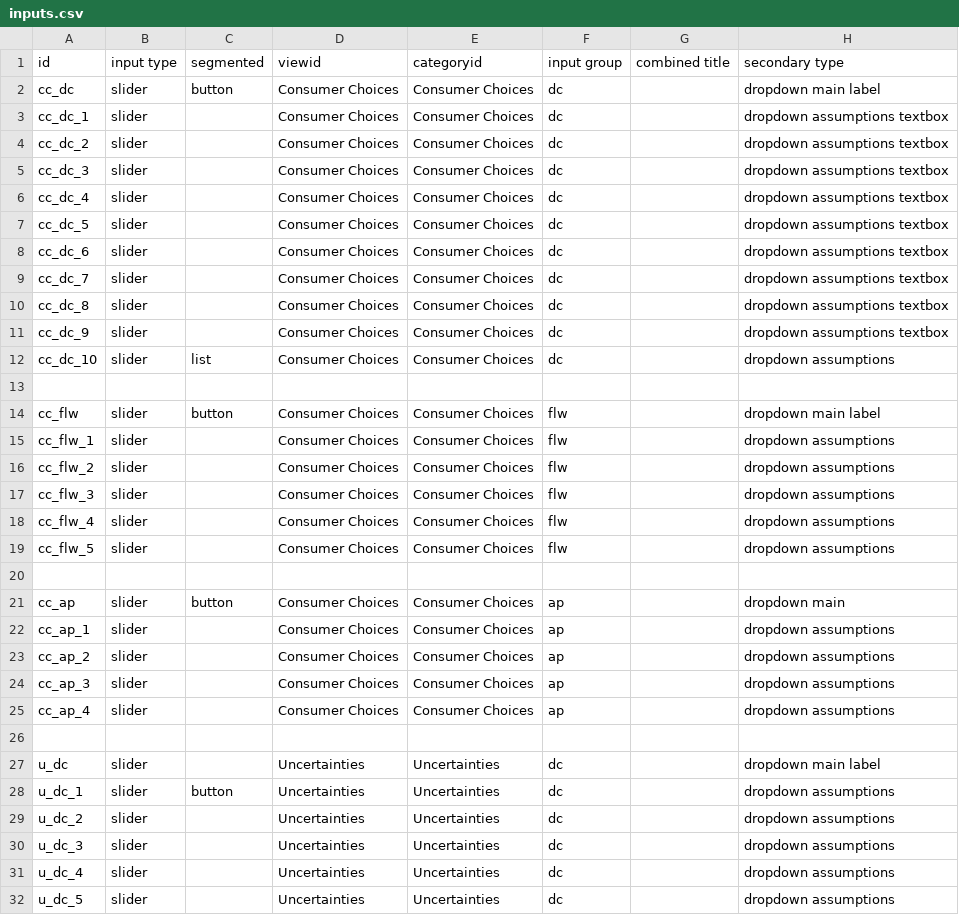
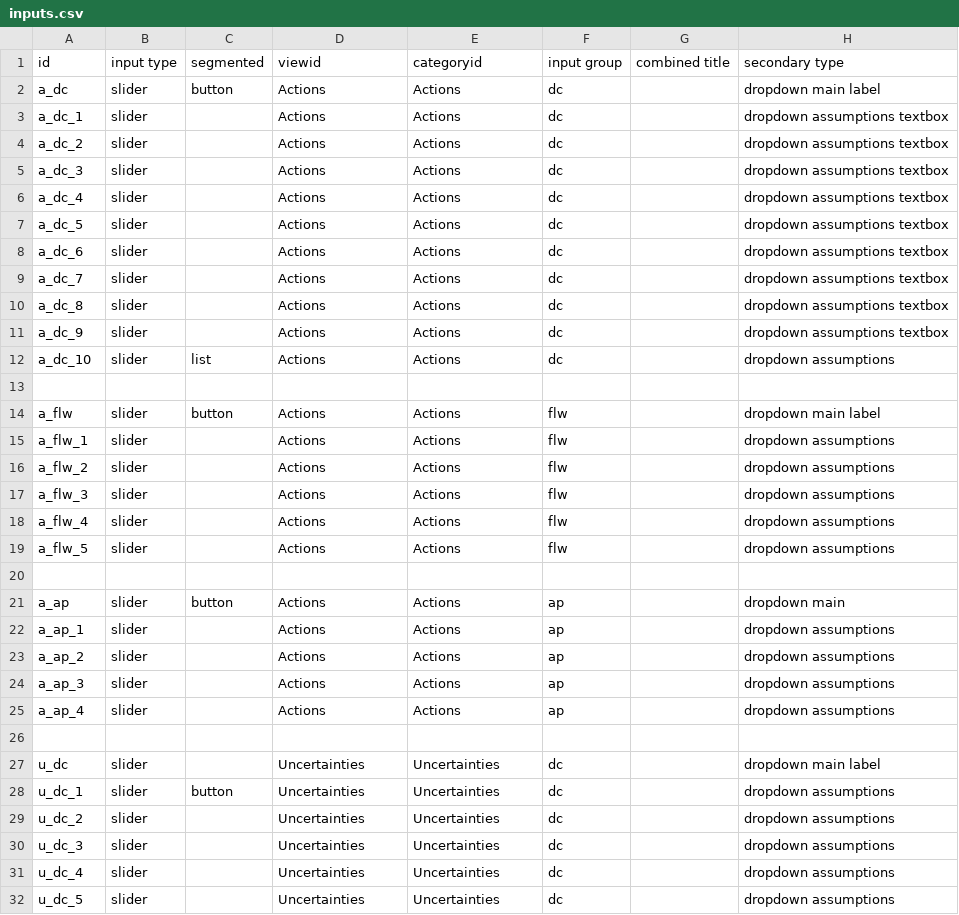
Before and after one commit to climatechoice/felix, a CSV file: config/inputs.csv, drawn as a sheet; only a part is shown; the diff names each change by its address in the sheet, - before the commit and + after, or states it on an @@ line.

```diff
--- a/config/inputs.csv
+++ b/config/inputs.csv
-A2 (id): cc_dc
+A2 (id): a_dc
-D2:D12 (viewid): Consumer Choices
+D2:D12 (viewid): Actions
-E2:E12 (categoryid): Consumer Choices
+E2:E12 (categoryid): Actions
-A3 (id): cc_dc_1
+A3 (id): a_dc_1
-A4 (id): cc_dc_2
+A4 (id): a_dc_2
-A5 (id): cc_dc_3
+A5 (id): a_dc_3
-A6 (id): cc_dc_4
+A6 (id): a_dc_4
-A7 (id): cc_dc_5
+A7 (id): a_dc_5
-A8 (id): cc_dc_6
+A8 (id): a_dc_6
-A9 (id): cc_dc_7
+A9 (id): a_dc_7
-A10 (id): cc_dc_8
+A10 (id): a_dc_8
-A11 (id): cc_dc_9
+A11 (id): a_dc_9
-A12 (id): cc_dc_10
+A12 (id): a_dc_10
-A14 (id): cc_flw
+A14 (id): a_flw
-D14:D19 (viewid): Consumer Choices
+D14:D19 (viewid): Actions
-E14:E19 (categoryid): Consumer Choices
+E14:E19 (categoryid): Actions
-A15 (id): cc_flw_1
+A15 (id): a_flw_1
-A16 (id): cc_flw_2
+A16 (id): a_flw_2
-A17 (id): cc_flw_3
+A17 (id): a_flw_3
-A18 (id): cc_flw_4
+A18 (id): a_flw_4
-A19 (id): cc_flw_5
+A19 (id): a_flw_5
-A21 (id): cc_ap
+A21 (id): a_ap
-D21:D25 (viewid): Consumer Choices
+D21:D25 (viewid): Actions
-E21:E25 (categoryid): Consumer Choices
+E21:E25 (categoryid): Actions
-A22 (id): cc_ap_1
+A22 (id): a_ap_1
-A23 (id): cc_ap_2
+A23 (id): a_ap_2
-A24 (id): cc_ap_3
+A24 (id): a_ap_3
-A25 (id): cc_ap_4
+A25 (id): a_ap_4
```
Also changed, not shown: config/graphs.csv, packages/app/static/targets.csv, 4 other files.
